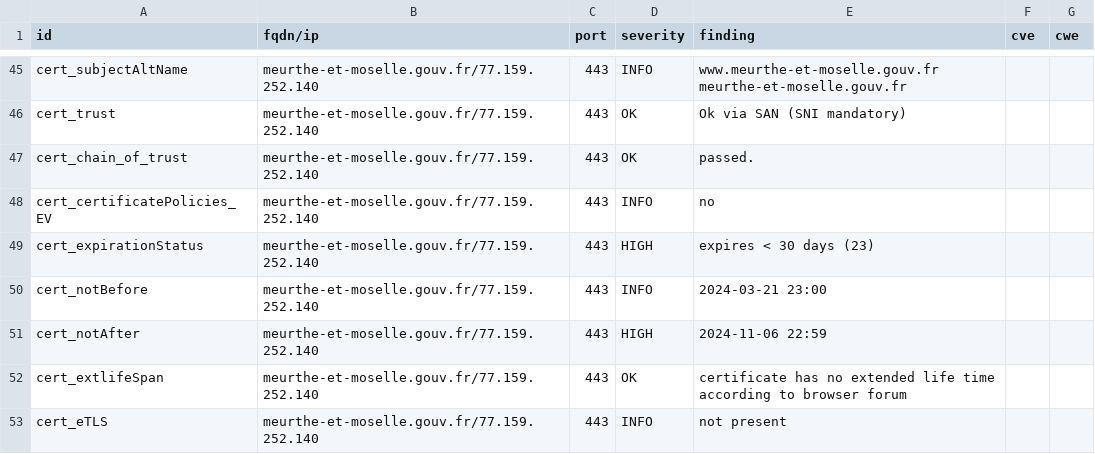
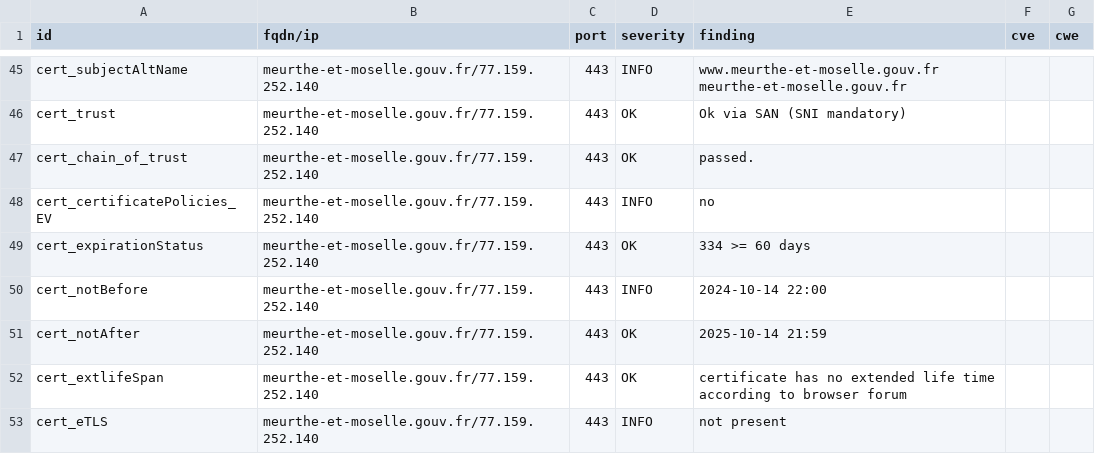
Before and after one commit to GKO-org/dashlordPrd7, a CSV file: results/aHR0cHM6Ly9tZXVydGhlLWV0LW1vc2VsbGUuZ291di5mcg==/testssl.csv, drawn as a sheet; only a part is shown, gaps mark what is left out; the diff covers the shown part only.

```diff
--- a/results/aHR0cHM6Ly9tZXVydGhlLWV0LW1vc2VsbGUuZ291di5mcg==/testssl.csv
+++ b/results/aHR0cHM6Ly9tZXVydGhlLWV0LW1vc2VsbGUuZ291di5mcg==/testssl.csv
@@ -48,5 +48,5 @@
 "cert_certificatePolicies_EV","meurthe-et-moselle.gouv.fr/77.159.252.140","443","INFO","no","",""
-"cert_expirationStatus","meurthe-et-moselle.gouv.fr/77.159.252.140","443","HIGH","expires < 30 days (23)","",""
-"cert_notBefore","meurthe-et-moselle.gouv.fr/77.159.252.140","443","INFO","2024-03-21 23:00","",""
-"cert_notAfter","meurthe-et-moselle.gouv.fr/77.159.252.140","443","HIGH","2024-11-06 22:59","",""
+"cert_expirationStatus","meurthe-et-moselle.gouv.fr/77.159.252.140","443","OK","334 >= 60 days","",""
+"cert_notBefore","meurthe-et-moselle.gouv.fr/77.159.252.140","443","INFO","2024-10-14 22:00","",""
+"cert_notAfter","meurthe-et-moselle.gouv.fr/77.159.252.140","443","OK","2025-10-14 21:59","",""
 "cert_extlifeSpan","meurthe-et-moselle.gouv.fr/77.159.252.140","443","OK","certificate has no extended life time according to browser forum","",""
```
Also changed, not shown: 9 edited cells elsewhere in this file, 9 other files.
